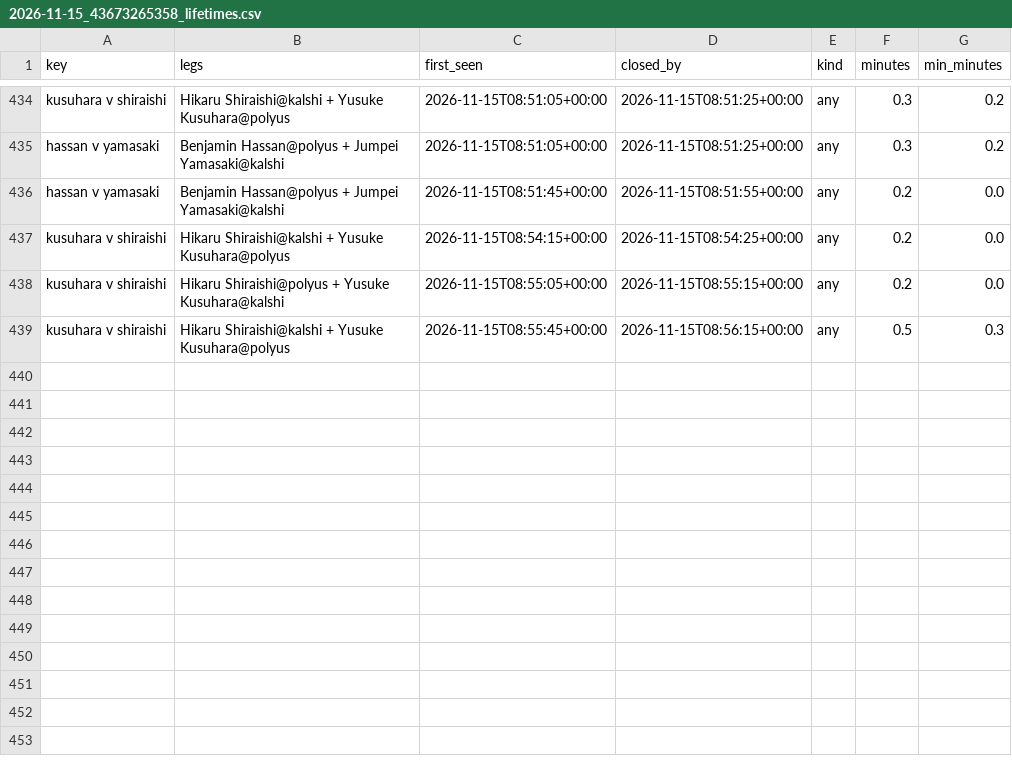
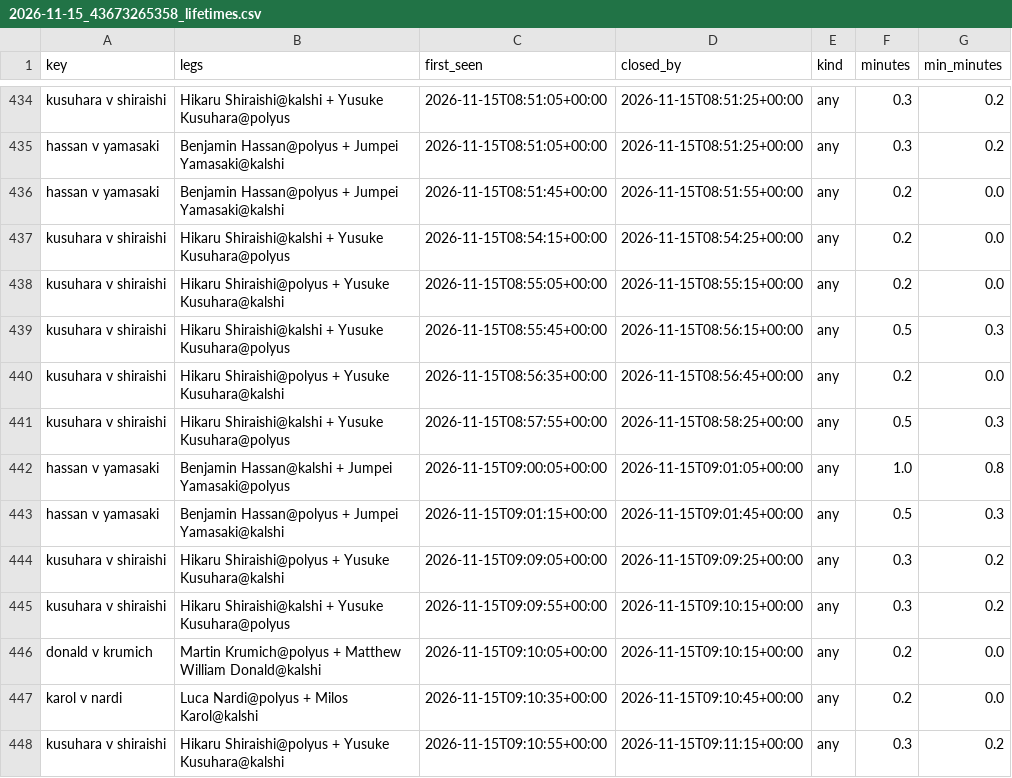
Before and after one commit to remick2/tennis-model, a CSV file: data/arbscan/2026-11-15_43673265358_lifetimes.csv, drawn as a sheet; only a part is shown, gaps mark what is left out; the diff names each change by its address in the sheet, - before the commit and + after, or states it on an @@ line.

```diff
--- a/data/arbscan/2026-11-15_43673265358_lifetimes.csv
+++ b/data/arbscan/2026-11-15_43673265358_lifetimes.csv
+row 440: kusuhara v shiraishi | Hikaru Shiraishi@polyus + Yusuke Kusuhara@kalshi | 2026-11-15T08:56:35+00:00 | 2026-11-15T08:56:45+00:00 | any | 0.2 | 0.0
+row 441: kusuhara v shiraishi | Hikaru Shiraishi@kalshi + Yusuke Kusuhara@polyus | 2026-11-15T08:57:55+00:00 | 2026-11-15T08:58:25+00:00 | any | 0.5 | 0.3
+row 442: hassan v yamasaki | Benjamin Hassan@kalshi + Jumpei Yamasaki@polyus | 2026-11-15T09:00:05+00:00 | 2026-11-15T09:01:05+00:00 | any | 1.0 | 0.8
+row 443: hassan v yamasaki | Benjamin Hassan@polyus + Jumpei Yamasaki@kalshi | 2026-11-15T09:01:15+00:00 | 2026-11-15T09:01:45+00:00 | any | 0.5 | 0.3
+row 444: kusuhara v shiraishi | Hikaru Shiraishi@polyus + Yusuke Kusuhara@kalshi | 2026-11-15T09:09:05+00:00 | 2026-11-15T09:09:25+00:00 | any | 0.3 | 0.2
+row 445: kusuhara v shiraishi | Hikaru Shiraishi@kalshi + Yusuke Kusuhara@polyus | 2026-11-15T09:09:55+00:00 | 2026-11-15T09:10:15+00:00 | any | 0.3 | 0.2
+row 446: donald v krumich | Martin Krumich@polyus + Matthew William Donald@kalshi | 2026-11-15T09:10:05+00:00 | 2026-11-15T09:10:15+00:00 | any | 0.2 | 0.0
+row 447: karol v nardi | Luca Nardi@polyus + Milos Karol@kalshi | 2026-11-15T09:10:35+00:00 | 2026-11-15T09:10:45+00:00 | any | 0.2 | 0.0
+row 448: kusuhara v shiraishi | Hikaru Shiraishi@polyus + Yusuke Kusuhara@kalshi | 2026-11-15T09:10:55+00:00 | 2026-11-15T09:11:15+00:00 | any | 0.3 | 0.2
```
Also changed, not shown: data/arbscan/2026-11-15_43673265358_arbs.csv, 1 other file.
